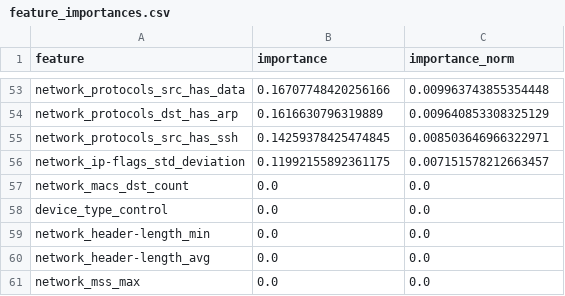
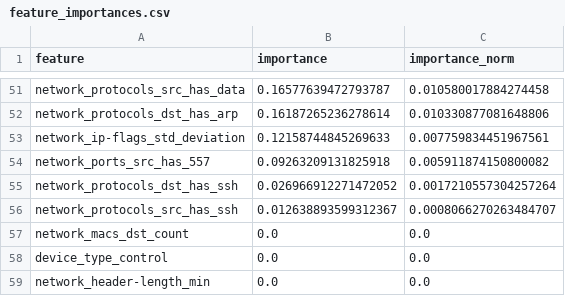
Before and after one commit to nelioasousa/iiot_threat_detec, a CSV file: experiments/results/logistic_regression_full_binary/feature_importances.csv, drawn as a sheet; only a part is shown, gaps mark what is left out; the shorter side is filled out with more unchanged rows; removed rows and columns are numbered as before the commit, all else as after; the diff covers the shown part only; the diff names each change by its address in the sheet, - before the commit and + after, or states it on an @@ line.

```diff
--- a/experiments/results/logistic_regression_full_binary/feature_importances.csv
+++ b/experiments/results/logistic_regression_full_binary/feature_importances.csv
-B51 (importance): 0.16707748420256166
+B51 (importance): 0.16577639472793787
-C51 (importance_norm): 0.009963743855354448
+C51 (importance_norm): 0.010580017884274458
-B52 (importance): 0.1616630796319889
+B52 (importance): 0.16187265236278614
-C52 (importance_norm): 0.009640853308325129
+C52 (importance_norm): 0.010330877081648806
-row 55: network_protocols_src_has_ssh | 0.14259378425474845 | 0.008503646966322971
-B53 (importance): 0.11992155892361175
+B53 (importance): 0.12158744845269633
-C53 (importance_norm): 0.007151578212663457
+C53 (importance_norm): 0.007759834451967561
+row 54: network_ports_src_has_557 | 0.09263209131825918 | 0.005911874150800082
+row 55: network_protocols_dst_has_ssh | 0.026966912271472052 | 0.0017210557304257264
+row 56: network_protocols_src_has_ssh | 0.012638893599312367 | 0.0008066270263484707
```
Also changed, not shown: 10 added rows, 12 removed rows and 77 edited cells elsewhere in this file, experiments/results/logistic_regression_full_binary/train_cv_results.csv, 6 other files.
